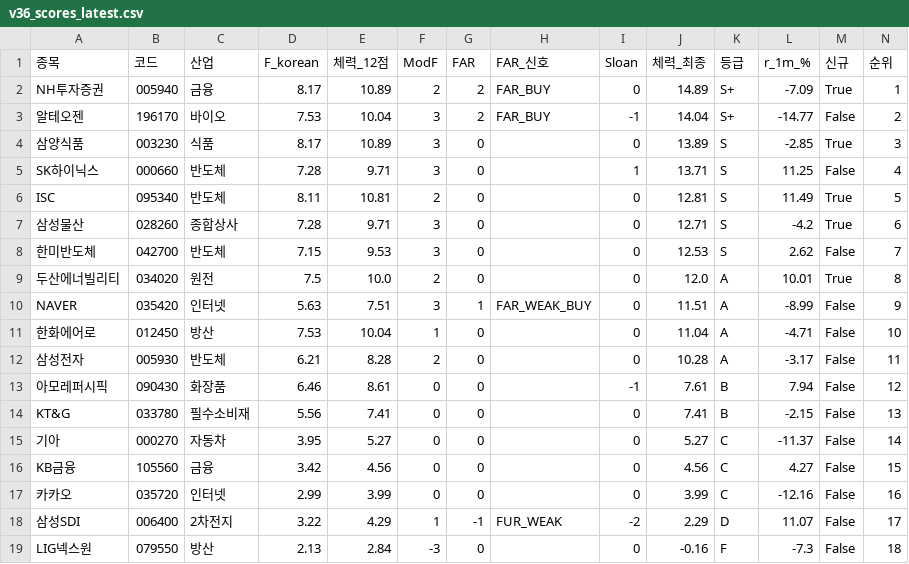
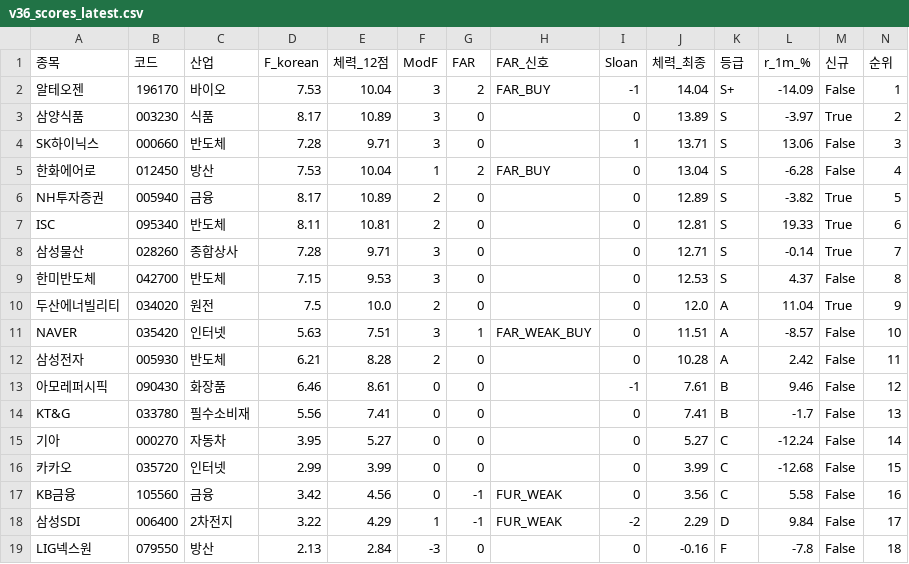
Before and after one commit to luminae21-source/jinwoo-quant-auto, a CSV file: docs/v36_scores_latest.csv, drawn as a sheet.

```diff
--- a/docs/v36_scores_latest.csv
+++ b/docs/v36_scores_latest.csv
@@ -1,19 +1,19 @@
 종목,코드,산업,F_korean,체력_12점,ModF,FAR,FAR_신호,Sloan,체력_최종,등급,r_1m_%,신규,순위
-NH투자증권,005940,금융,8.17,10.89,2,2,FAR_BUY,0,14.89,S+,-7.09,True,1
-알테오젠,196170,바이오,7.53,10.04,3,2,FAR_BUY,-1,14.04,S+,-14.77,False,2
-삼양식품,003230,식품,8.17,10.89,3,0,,0,13.89,S,-2.85,True,3
-SK하이닉스,000660,반도체,7.28,9.71,3,0,,1,13.71,S,11.25,False,4
-ISC,095340,반도체,8.11,10.81,2,0,,0,12.81,S,11.49,True,5
-삼성물산,028260,종합상사,7.28,9.71,3,0,,0,12.71,S,-4.2,True,6
-한미반도체,042700,반도체,7.15,9.53,3,0,,0,12.53,S,2.62,False,7
-두산에너빌리티,034020,원전,7.5,10.0,2,0,,0,12.0,A,10.01,True,8
-NAVER,035420,인터넷,5.63,7.51,3,1,FAR_WEAK_BUY,0,11.51,A,-8.99,False,9
-한화에어로,012450,방산,7.53,10.04,1,0,,0,11.04,A,-4.71,False,10
-삼성전자,005930,반도체,6.21,8.28,2,0,,0,10.28,A,-3.17,False,11
-아모레퍼시픽,090430,화장품,6.46,8.61,0,0,,-1,7.61,B,7.94,False,12
-KT&G,033780,필수소비재,5.56,7.41,0,0,,0,7.41,B,-2.15,False,13
-기아,000270,자동차,3.95,5.27,0,0,,0,5.27,C,-11.37,False,14
-KB금융,105560,금융,3.42,4.56,0,0,,0,4.56,C,4.27,False,15
-카카오,035720,인터넷,2.99,3.99,0,0,,0,3.99,C,-12.16,False,16
-삼성SDI,006400,2차전지,3.22,4.29,1,-1,FUR_WEAK,-2,2.29,D,11.07,False,17
-LIG넥스원,079550,방산,2.13,2.84,-3,0,,0,-0.16,F,-7.3,False,18
+알테오젠,196170,바이오,7.53,10.04,3,2,FAR_BUY,-1,14.04,S+,-14.09,False,1
+삼양식품,003230,식품,8.17,10.89,3,0,,0,13.89,S,-3.97,True,2
+SK하이닉스,000660,반도체,7.28,9.71,3,0,,1,13.71,S,13.06,False,3
+한화에어로,012450,방산,7.53,10.04,1,2,FAR_BUY,0,13.04,S,-6.28,False,4
+NH투자증권,005940,금융,8.17,10.89,2,0,,0,12.89,S,-3.82,True,5
+ISC,095340,반도체,8.11,10.81,2,0,,0,12.81,S,19.33,True,6
+삼성물산,028260,종합상사,7.28,9.71,3,0,,0,12.71,S,-0.14,True,7
+한미반도체,042700,반도체,7.15,9.53,3,0,,0,12.53,S,4.37,False,8
+두산에너빌리티,034020,원전,7.5,10.0,2,0,,0,12.0,A,11.04,True,9
+NAVER,035420,인터넷,5.63,7.51,3,1,FAR_WEAK_BUY,0,11.51,A,-8.57,False,10
+삼성전자,005930,반도체,6.21,8.28,2,0,,0,10.28,A,2.42,False,11
+아모레퍼시픽,090430,화장품,6.46,8.61,0,0,,-1,7.61,B,9.46,False,12
+KT&G,033780,필수소비재,5.56,7.41,0,0,,0,7.41,B,-1.7,False,13
+기아,000270,자동차,3.95,5.27,0,0,,0,5.27,C,-12.24,False,14
+카카오,035720,인터넷,2.99,3.99,0,0,,0,3.99,C,-12.68,False,15
+KB금융,105560,금융,3.42,4.56,0,-1,FUR_WEAK,0,3.56,C,5.58,False,16
+삼성SDI,006400,2차전지,3.22,4.29,1,-1,FUR_WEAK,-2,2.29,D,9.84,False,17
+LIG넥스원,079550,방산,2.13,2.84,-3,0,,0,-0.16,F,-7.8,False,18
```
Also changed, not shown: docs/overlay_scores.csv, docs/v37_1_scores.csv, 10 other files.
